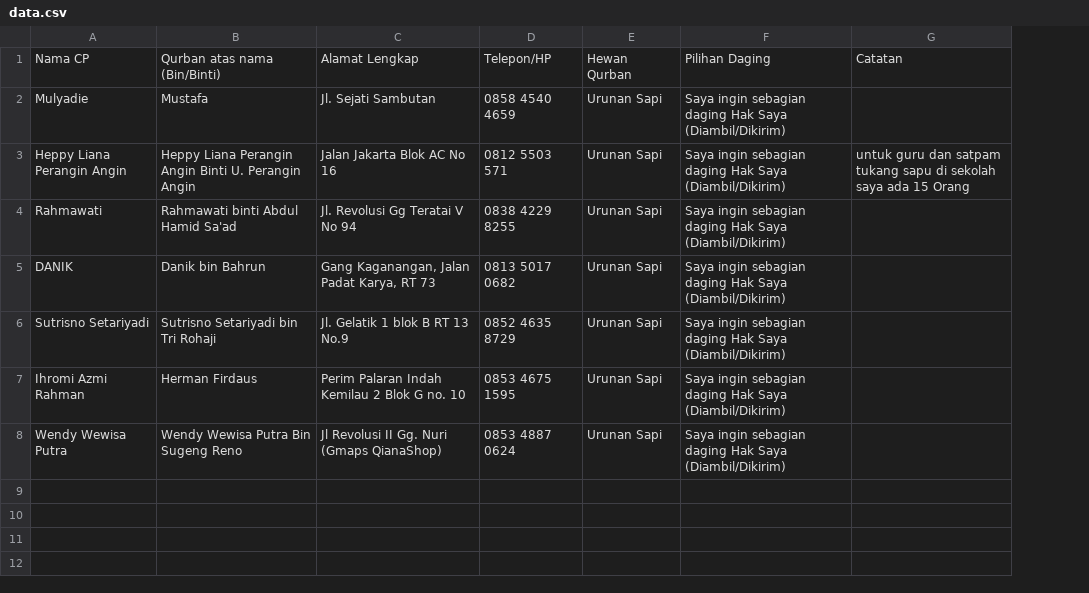
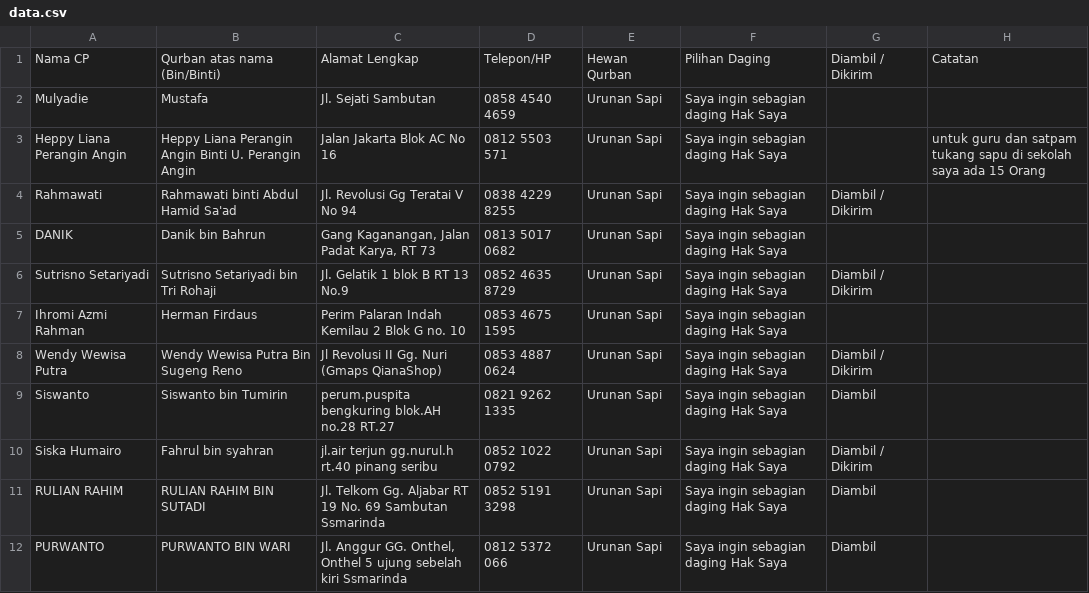
Before and after one commit to mzaini30/Catat-Qurban, a CSV file: data.csv, drawn as a sheet; removed rows and columns are numbered as before the commit, all else as after; the diff names each change by its address in the sheet, - before the commit and + after, or states it on an @@ line.

```diff
--- a/data.csv
+++ b/data.csv
-column F, rows 1-8: Pilihan Daging | Saya ingin sebagian daging Hak Saya (Diambil/Dikirim) | Saya ingin sebagian daging Hak Saya (Diambil/Dikirim) | Saya ingin sebagian daging Hak Saya (Diambil/Dikirim) | Saya ingin sebagian daging Hak Saya (Diambil/Dikirim) | Saya ingin sebagian daging Hak Saya (Diambil/Dikirim) | Saya ingin sebagian daging Hak Saya (Diambil/Dikirim) | Saya ingin sebagian daging Hak Saya (Diambil/Dikirim)
+column F, rows 1-8: Pilihan Daging | Saya ingin sebagian daging Hak Saya | Saya ingin sebagian daging Hak Saya | Saya ingin sebagian daging Hak Saya | Saya ingin sebagian daging Hak Saya | Saya ingin sebagian daging Hak Saya | Saya ingin sebagian daging Hak Saya | Saya ingin sebagian daging Hak Saya
+column G, rows 1-8: Diambil / Dikirim |  |  | Diambil / Dikirim |  | Diambil / Dikirim |  | Diambil / Dikirim
+row 9: Siswanto | Siswanto bin Tumirin | perum.puspita bengkuring blok.AH no.28 RT.27 | 0821 9262 1335 | Urunan Sapi | Saya ingin sebagian daging Hak Saya | Diambil
+row 10: Siska Humairo | Fahrul bin syahran | jl.air terjun gg.nurul.h rt.40 pinang seribu | 0852 1022 0792 | Urunan Sapi | Saya ingin sebagian daging Hak Saya | Diambil / Dikirim
+row 11: RULIAN RAHIM | RULIAN RAHIM BIN SUTADI | Jl. Telkom Gg. Aljabar RT 19 No. 69 Sambutan Ssmarinda | 0852 5191 3298 | Urunan Sapi | Saya ingin sebagian daging Hak Saya | Diambil
+row 12: PURWANTO | PURWANTO BIN WARI | Jl. Anggur GG. Onthel, Onthel 5 ujung sebelah kiri Ssmarinda | 0812 5372 066 | Urunan Sapi | Saya ingin sebagian daging Hak Saya | Diambil
```
Also changed, not shown: 2 other files.
